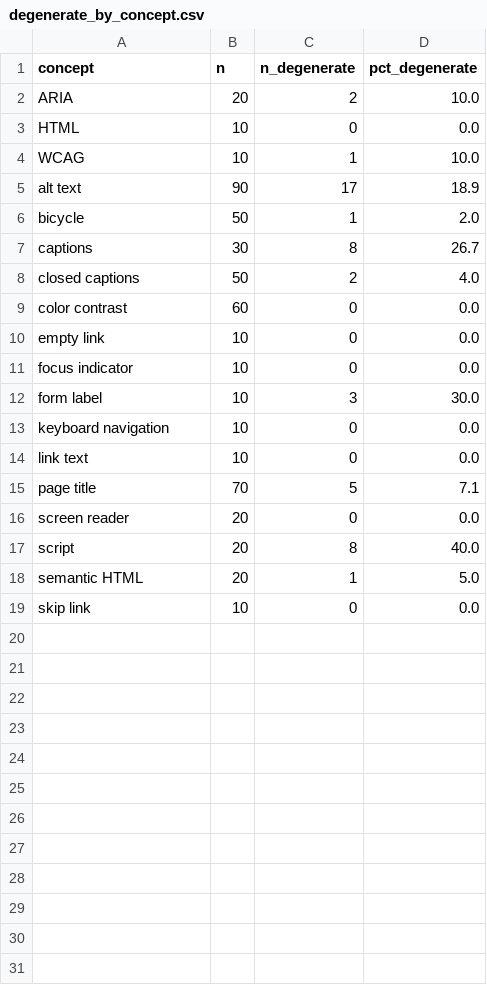
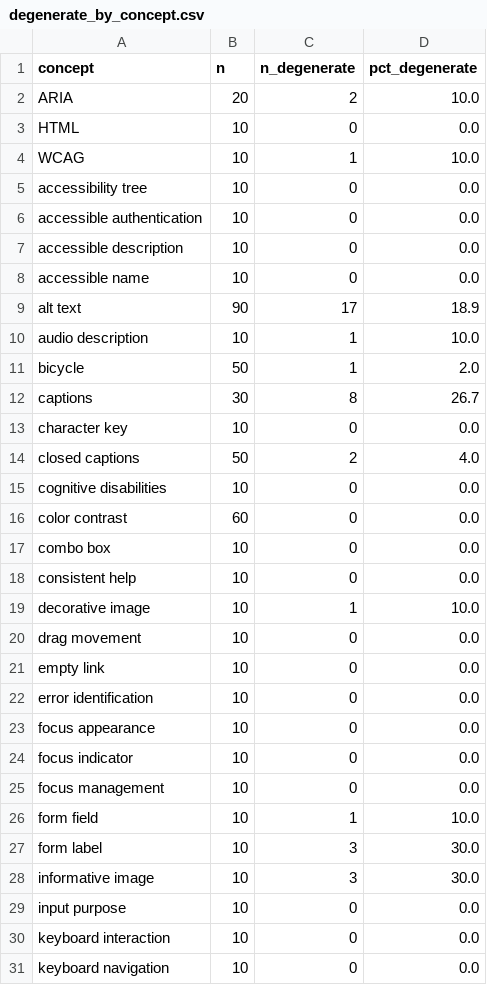
Before and after one commit to trishasalas/available-but-unreachable, a CSV file: results/analysis/degenerate_by_concept.csv, drawn as a sheet; only a part is shown; the shorter side is filled out with more unchanged rows; the diff covers the shown part only; the diff names each change by its address in the sheet, - before the commit and + after, or states it on an @@ line.

```diff
--- a/results/analysis/degenerate_by_concept.csv
+++ b/results/analysis/degenerate_by_concept.csv
+row 5: accessibility tree | 10 | 0 | 0.0
+row 6: accessible authentication | 10 | 0 | 0.0
+row 7: accessible description | 10 | 0 | 0.0
+row 8: accessible name | 10 | 0 | 0.0
+row 10: audio description | 10 | 1 | 10.0
+row 13: character key | 10 | 0 | 0.0
+row 15: cognitive disabilities | 10 | 0 | 0.0
+row 17: combo box | 10 | 0 | 0.0
+row 18: consistent help | 10 | 0 | 0.0
+row 19: decorative image | 10 | 1 | 10.0
+row 20: drag movement | 10 | 0 | 0.0
+row 22: error identification | 10 | 0 | 0.0
+row 23: focus appearance | 10 | 0 | 0.0
+row 25: focus management | 10 | 0 | 0.0
+row 26: form field | 10 | 1 | 10.0
+row 28: informative image | 10 | 3 | 30.0
+row 29: input purpose | 10 | 0 | 0.0
+row 30: keyboard interaction | 10 | 0 | 0.0
```
Also changed, not shown: 23 added rows elsewhere in this file, docs/findings/coding_coverage.csv, results/analysis/accuracy_by_prompt_type.csv, 22 other files.
